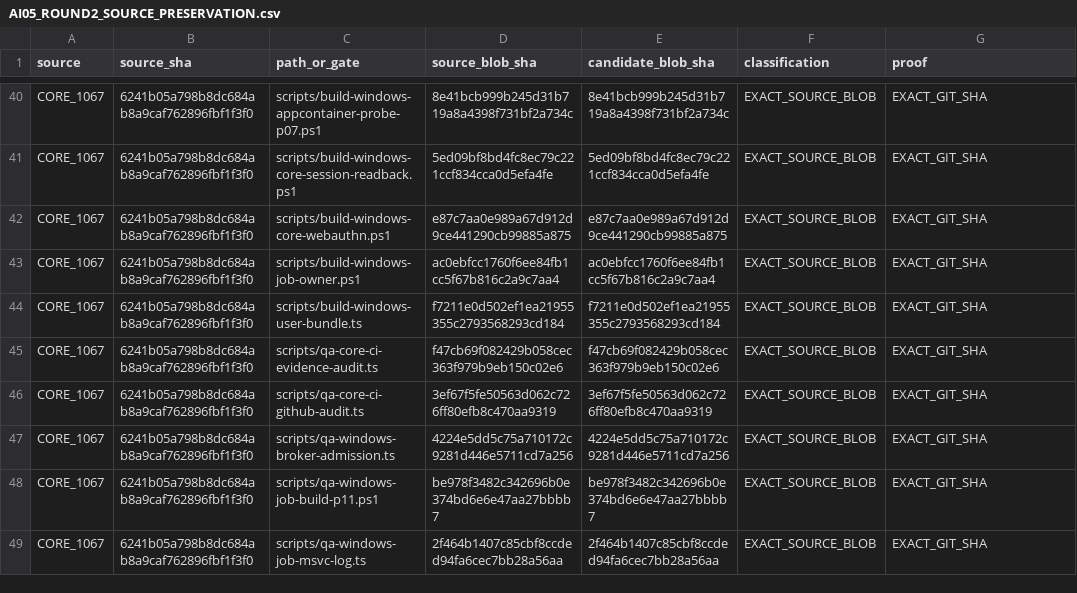
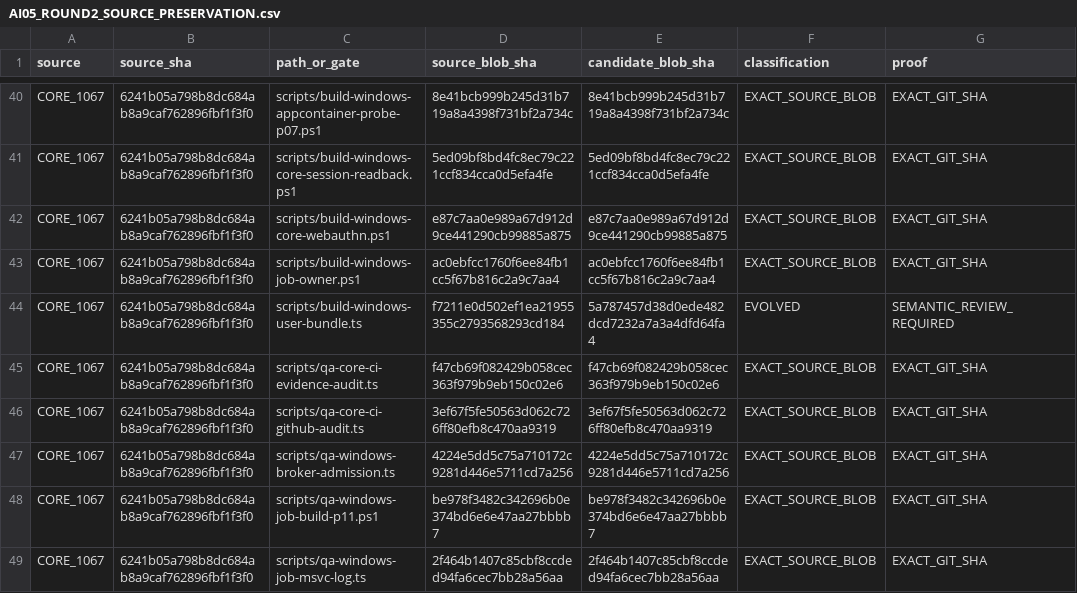
Before and after one commit to Naveax/Nexowire, a CSV file: docs/coord/AI05_ROUND2_SOURCE_PRESERVATION.csv, drawn as a sheet; only a part is shown, gaps mark what is left out.

```diff
--- a/docs/coord/AI05_ROUND2_SOURCE_PRESERVATION.csv
+++ b/docs/coord/AI05_ROUND2_SOURCE_PRESERVATION.csv
@@ -43,3 +43,3 @@ source,source_sha,path_or_gate,source_blob_sha,candidate_blob_sha,classification
 "CORE_1067","6241b05a798b8dc684ab8a9caf762896fbf1f3f0","scripts/build-windows-job-owner.ps1","ac0ebfcc1760f6ee84fb1cc5f67b816c2a9c7aa4","ac0ebfcc1760f6ee84fb1cc5f67b816c2a9c7aa4","EXACT_SOURCE_BLOB","EXACT_GIT_SHA"
-"CORE_1067","6241b05a798b8dc684ab8a9caf762896fbf1f3f0","scripts/build-windows-user-bundle.ts","f7211e0d502ef1ea21955355c2793568293cd184","f7211e0d502ef1ea21955355c2793568293cd184","EXACT_SOURCE_BLOB","EXACT_GIT_SHA"
+"CORE_1067","6241b05a798b8dc684ab8a9caf762896fbf1f3f0","scripts/build-windows-user-bundle.ts","f7211e0d502ef1ea21955355c2793568293cd184","5a787457d38d0ede482dcd7232a7a3a4dfd64fa4","EVOLVED","SEMANTIC_REVIEW_REQUIRED"
 "CORE_1067","6241b05a798b8dc684ab8a9caf762896fbf1f3f0","scripts/qa-core-ci-evidence-audit.ts","f47cb69f082429b058cec363f979b9eb150c02e6","f47cb69f082429b058cec363f979b9eb150c02e6","EXACT_SOURCE_BLOB","EXACT_GIT_SHA"
```
Also changed, not shown: docs/coord/AI05_CORE_CONNECTION_V2_PRESERVATION.csv.
